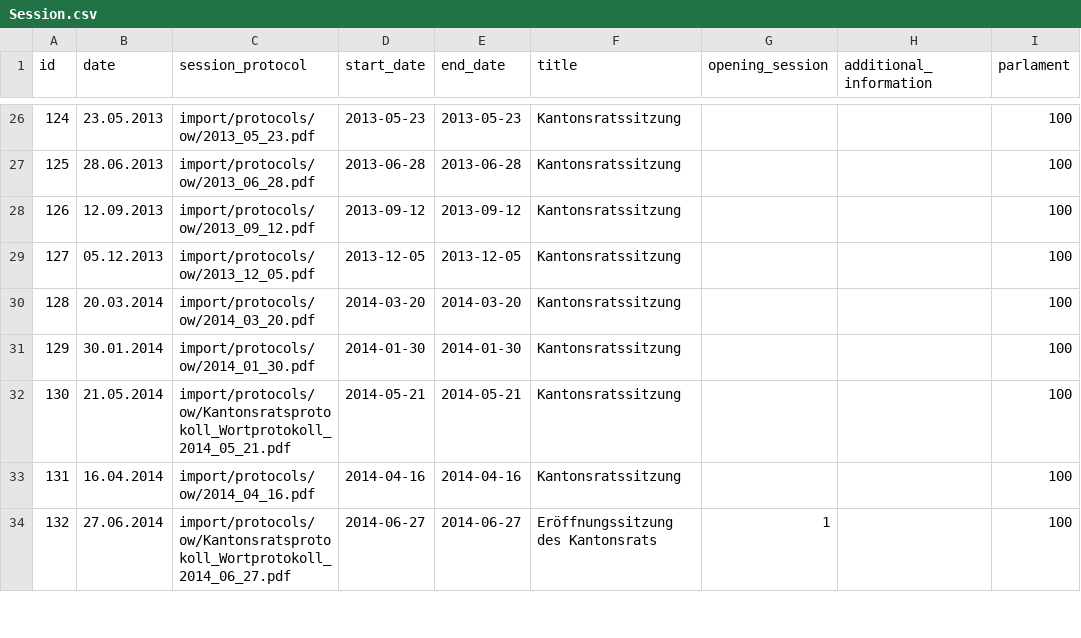
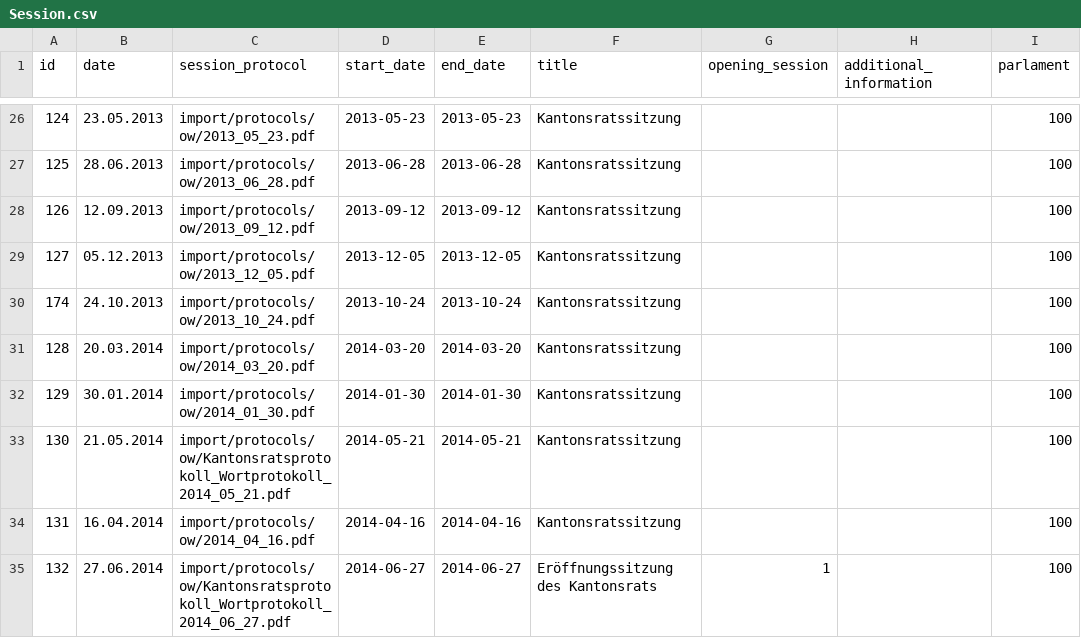
Before and after one commit to bekurmann/BA_polity, a CSV file: backend/django_app/core/data/Session.csv, drawn as a sheet; only a part is shown, gaps mark what is left out; the diff covers the shown part only; the diff names each change by its address in the sheet, - before the commit and + after, or states it on an @@ line.

```diff
--- a/backend/django_app/core/data/Session.csv
+++ b/backend/django_app/core/data/Session.csv
+row 30: 174 | 24.10.2013 | import/protocols/ow/2013_10_24.pdf | 2013-10-24 | 2013-10-24 | Kantonsratssitzung |  |  | 100
```
Also changed, not shown: 6 added rows, 14 removed rows and 1 edited cell elsewhere in this file, backend/django_app/core/data/Affair.csv, backend/django_app/core/data/Politican.csv, 15 other files.
